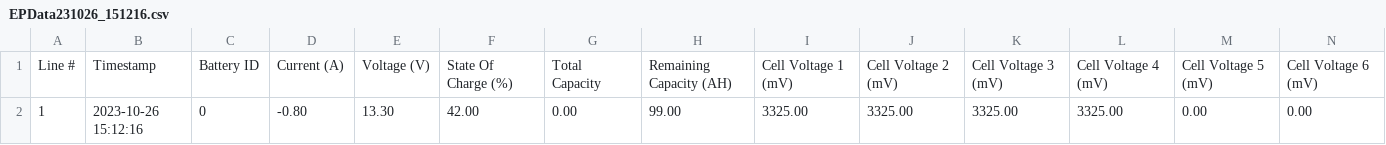
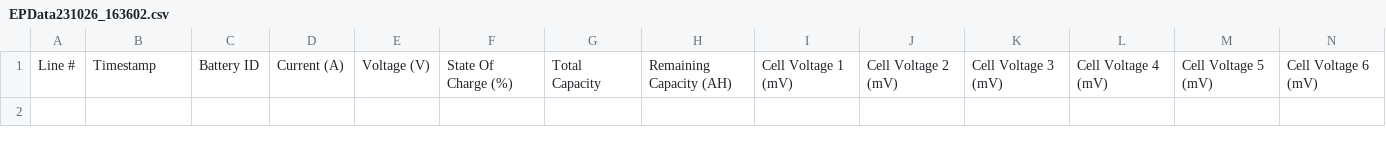
Before and after one commit to MicrogreenSolarCorp/EPDataLog, a CSV file: Daly/windows/EPData231026_163602.csv (was Mewyeah/windows/EPData231026_151216.csv), drawn as a sheet; only a part is shown; rows hold the shown columns only; the diff names each change by its address in the sheet, - before the commit and + after, or states it on an @@ line.

Commit message:
Added Daly Windows code

```diff
--- a/Mewyeah/windows/EPData231026_151216.csv
+++ b/Daly/windows/EPData231026_163602.csv
-row 2: 1 | 2023-10-26 15:12:16 | 0 | -0.80 | 13.30 | 42.00 | 0.00 | 99.00 | 3325.00 | 3325.00 | 3325.00 | 3325.00 | 0.00 | 0.00
```
Also changed, not shown: 13 other files.
